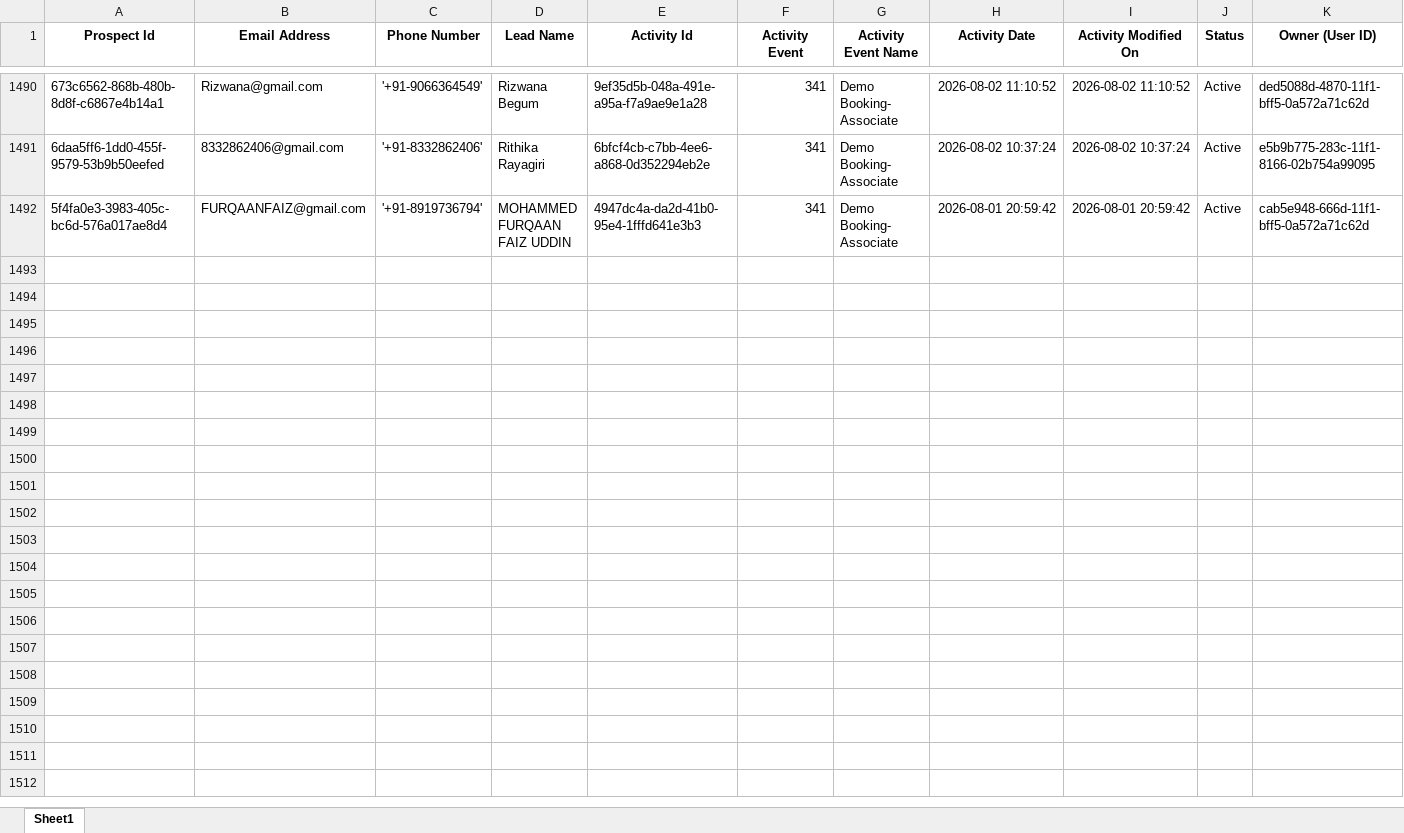
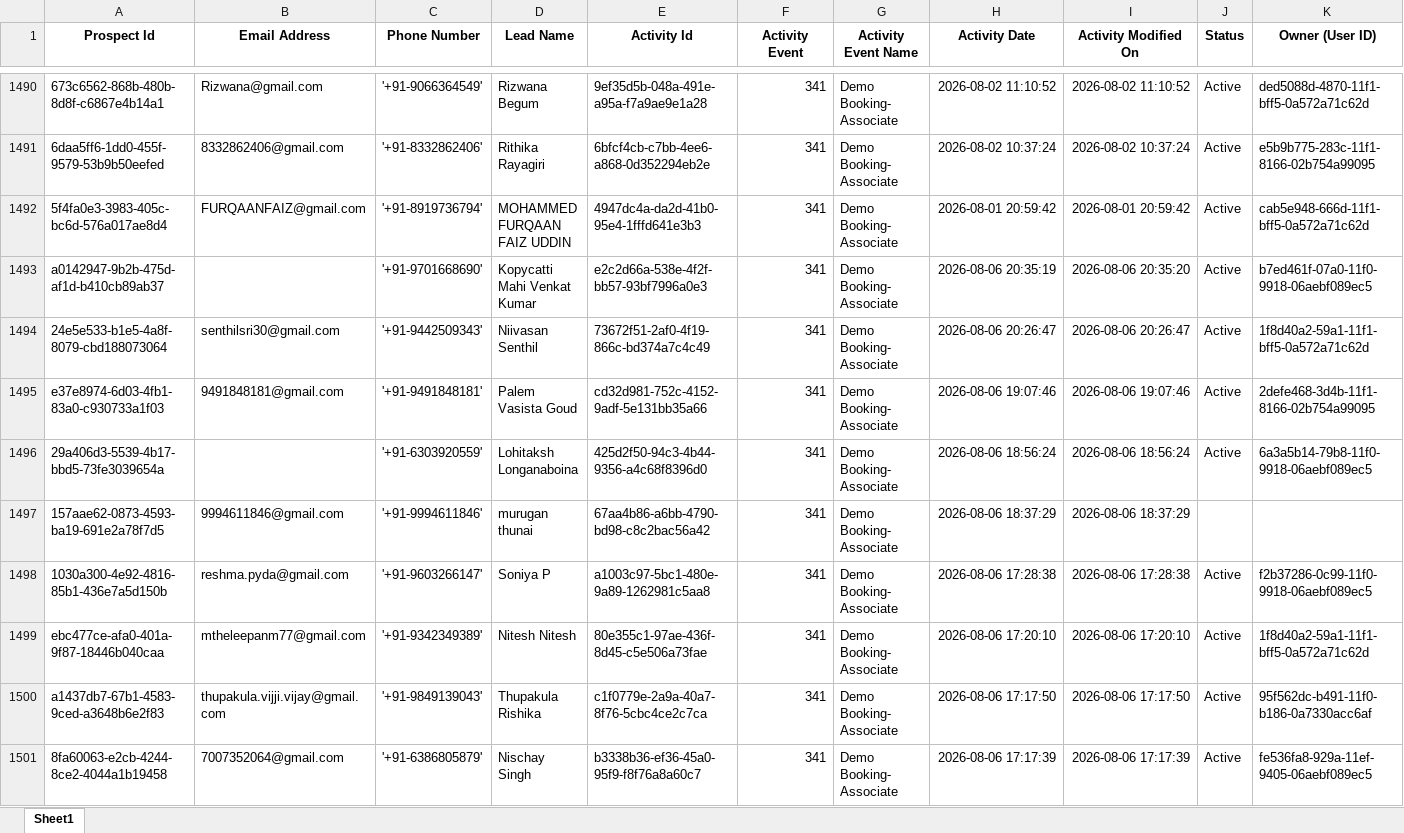
Before and after one commit to SabarimaniP/organics-dashboard-v4, an Excel workbook: _build/_merged/demo booking 4 mar to 1 aug 8pm.xlsx, sheet Sheet1, drawn as a sheet; only a part is shown, gaps mark what is left out; values as stored, in another font and other column widths than the file's, no borders; rows hold the shown columns only; the diff covers the shown part only; the diff names each change by its address in the sheet, - before the commit and + after, or states it on an @@ line.

```diff
--- a/_build/_merged/demo booking 4 mar to 1 aug 8pm.xlsx (sheet Sheet1)
+++ b/_build/_merged/demo booking 4 mar to 1 aug 8pm.xlsx (sheet Sheet1)
+row 1493: a0142947-9b2b-475d-af1d-b410cb89ab37 |  | '+91-9701668690' | Kopycatti Mahi Venkat Kumar | e2c2d66a-538e-4f2f-bb57-93bf7996a0e3 | 341 | Demo Booking- Associate | 2026-08-06 20:35:19 | 2026-08-06 20:35:20 | Active | b7ed461f-07a0-11f0-9918-06aebf089ec5
+row 1494: 24e5e533-b1e5-4a8f-8079-cbd188073064 | senthilsri30@gmail.com | '+91-9442509343' | Niivasan Senthil | 73672f51-2af0-4f19-866c-bd374a7c4c49 | 341 | Demo Booking- Associate | 2026-08-06 20:26:47 | 2026-08-06 20:26:47 | Active | 1f8d40a2-59a1-11f1-bff5-0a572a71c62d
+row 1495: e37e8974-6d03-4fb1-83a0-c930733a1f03 | 9491848181@gmail.com | '+91-9491848181' | Palem Vasista Goud | cd32d981-752c-4152-9adf-5e131bb35a66 | 341 | Demo Booking- Associate | 2026-08-06 19:07:46 | 2026-08-06 19:07:46 | Active | 2defe468-3d4b-11f1-8166-02b754a99095
+row 1496: 29a406d3-5539-4b17-bbd5-73fe3039654a |  | '+91-6303920559' | Lohitaksh Longanaboina | 425d2f50-94c3-4b44-9356-a4c68f8396d0 | 341 | Demo Booking- Associate | 2026-08-06 18:56:24 | 2026-08-06 18:56:24 | Active | 6a3a5b14-79b8-11f0-9918-06aebf089ec5
+row 1497: 157aae62-0873-4593-ba19-691e2a78f7d5 | 9994611846@gmail.com | '+91-9994611846' | murugan thunai | 67aa4b86-a6bb-4790-bd98-c8c2bac56a42 | 341 | Demo Booking- Associate | 2026-08-06 18:37:29 | 2026-08-06 18:37:29
+row 1498: 1030a300-4e92-4816-85b1-436e7a5d150b | reshma.pyda@gmail.com | '+91-9603266147' | Soniya P | a1003c97-5bc1-480e-9a89-1262981c5aa8 | 341 | Demo Booking- Associate | 2026-08-06 17:28:38 | 2026-08-06 17:28:38 | Active | f2b37286-0c99-11f0-9918-06aebf089ec5
+row 1499: ebc477ce-afa0-401a-9f87-18446b040caa | mtheleepanm77@gmail.com | '+91-9342349389' | Nitesh Nitesh | 80e355c1-97ae-436f-8d45-c5e506a73fae | 341 | Demo Booking- Associate | 2026-08-06 17:20:10 | 2026-08-06 17:20:10 | Active | 1f8d40a2-59a1-11f1-bff5-0a572a71c62d
+row 1500: a1437db7-67b1-4583-9ced-a3648b6e2f83 | thupakula.vijji.vijay@gmail.com | '+91-9849139043' | Thupakula Rishika | c1f0779e-2a9a-40a7-8f76-5cbc4ce2c7ca | 341 | Demo Booking- Associate | 2026-08-06 17:17:50 | 2026-08-06 17:17:50 | Active | 95f562dc-b491-11f0-b186-0a7330acc6af
+row 1501: 8fa60063-e2cb-4244-8ce2-4044a1b19458 | 7007352064@gmail.com | '+91-6386805879' | Nischay Singh | b3338b36-ef36-45a0-95f9-f8f76a8a60c7 | 341 | Demo Booking- Associate | 2026-08-06 17:17:39 | 2026-08-06 17:17:39 | Active | fe536fa8-929a-11ef-9405-06aebf089ec5
```
Also changed, not shown: 9 added rows elsewhere in this sheet, _build/_merged/demo conducted 4 mar to 1 aug 8 pm.xlsx, 4 other files.
